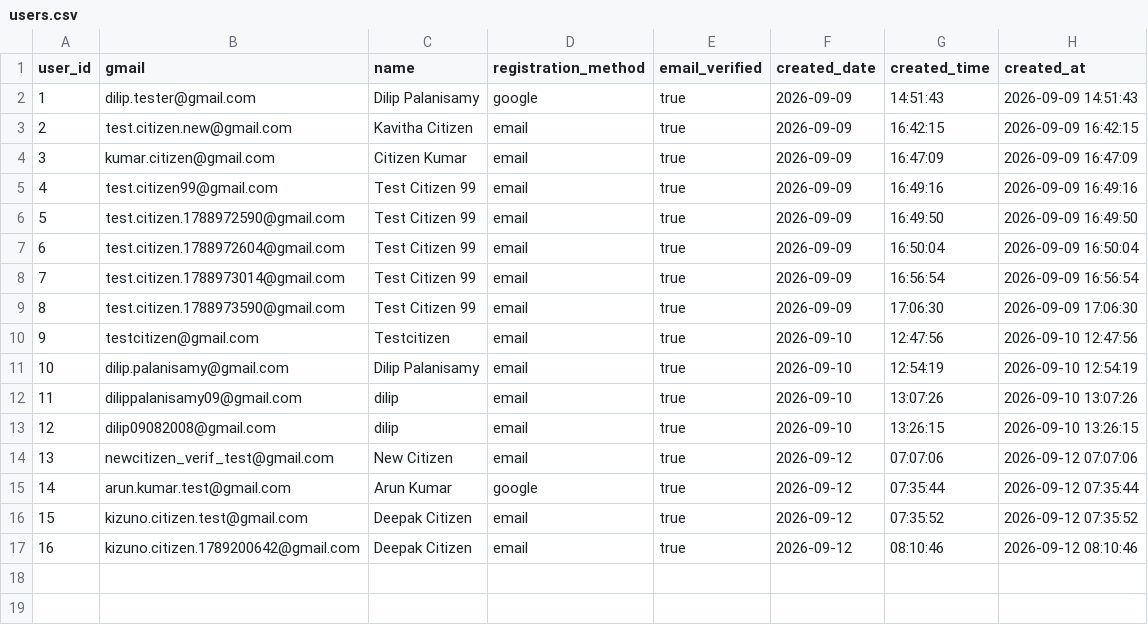
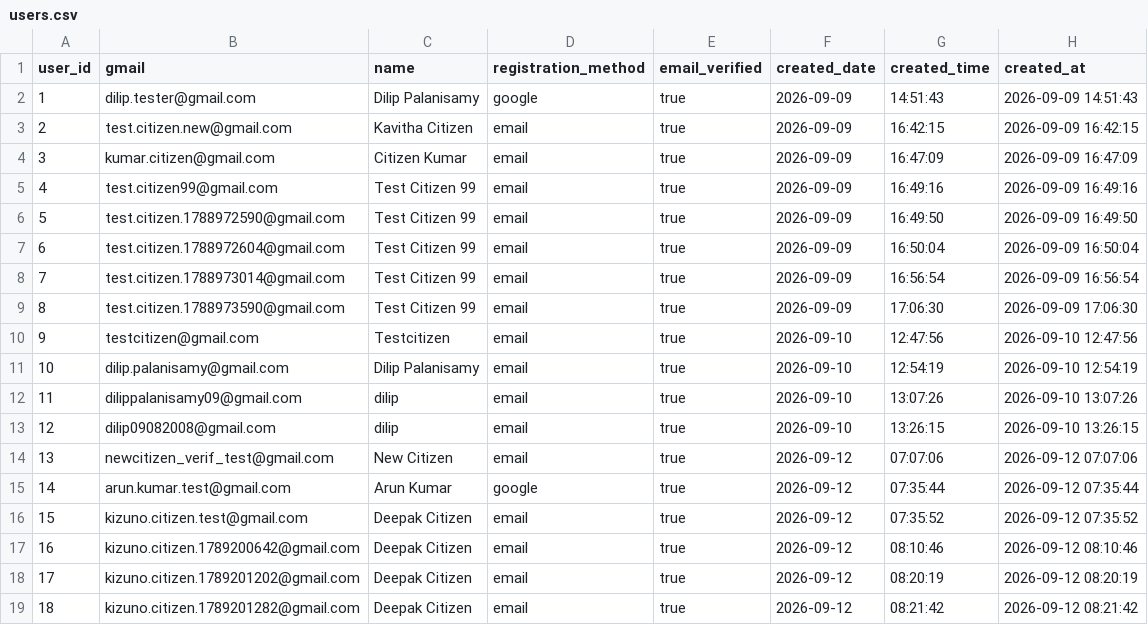
Before and after one commit to DilipPalanisamy/Kizuno-AI, a CSV file: users.csv, drawn as a sheet; the diff names each change by its address in the sheet, - before the commit and + after, or states it on an @@ line.

```diff
--- a/users.csv
+++ b/users.csv
+row 18: 17 | kizuno.citizen.1789201202@gmail.com | Deepak Citizen | email | true | 2026-09-12 | 08:20:19 | 2026-09-12 08:20:19
+row 19: 18 | kizuno.citizen.1789201282@gmail.com | Deepak Citizen | email | true | 2026-09-12 | 08:21:42 | 2026-09-12 08:21:42
```
Also changed, not shown: complaints.csv, 2 other files.
